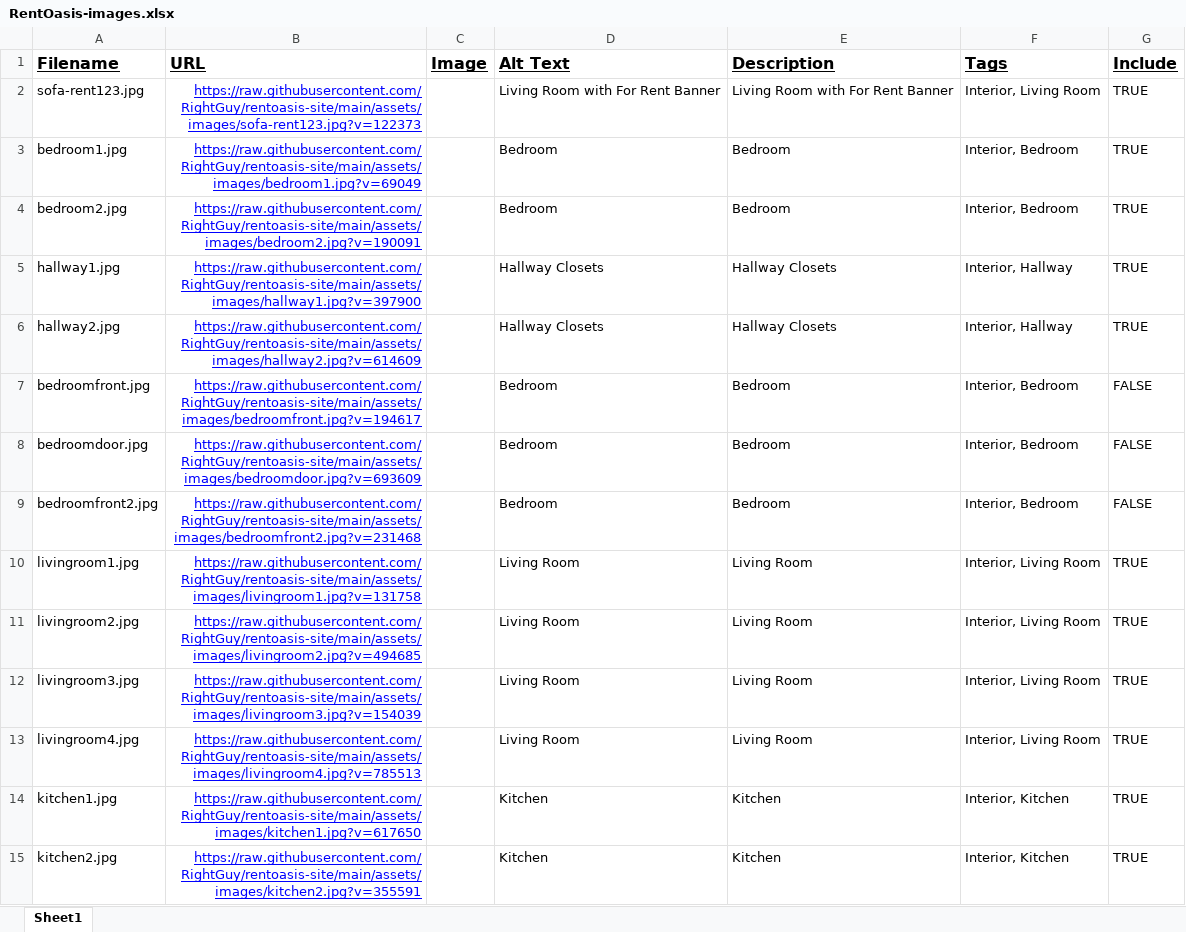
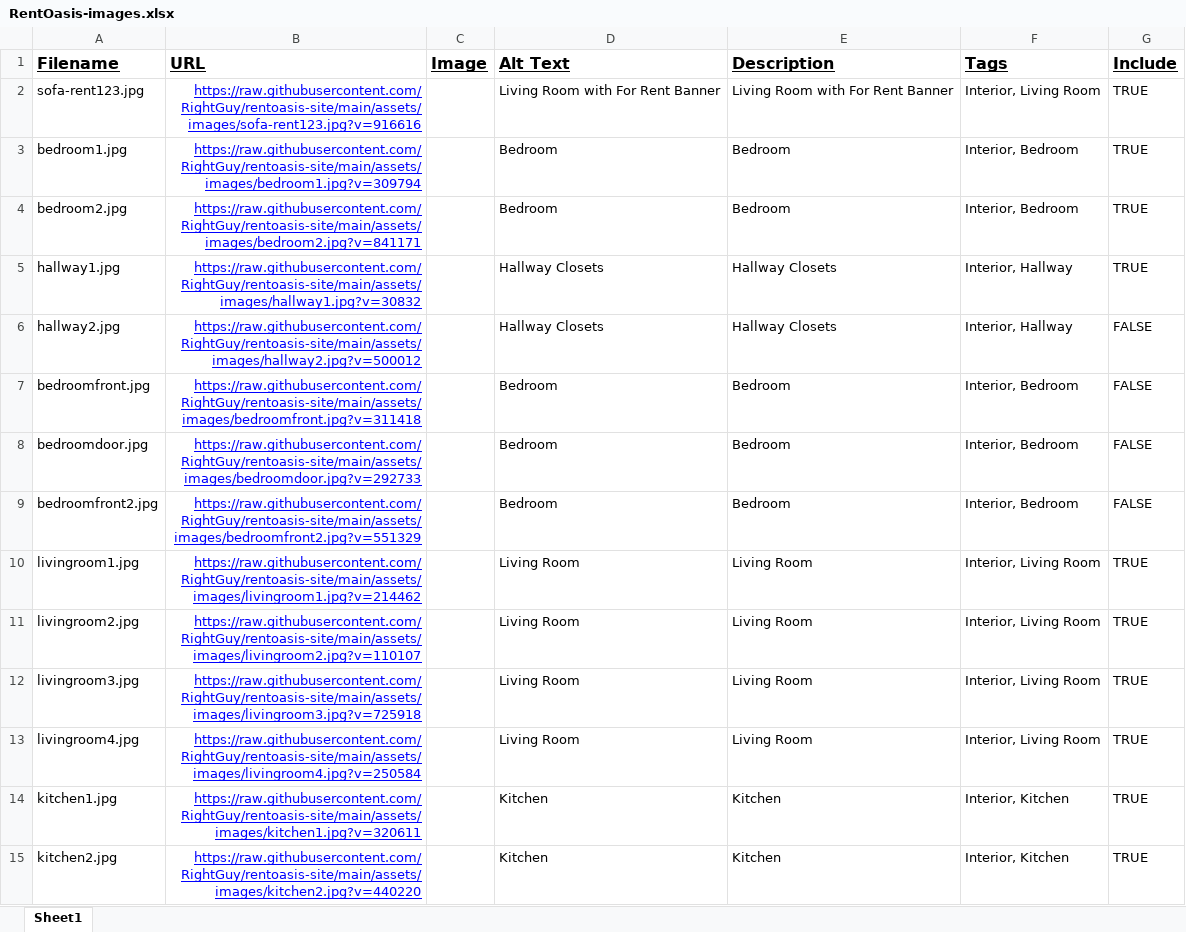
Before and after one commit to RightGuy/rentoasis-site, an Excel workbook: assets/js/RentOasis-images.xlsx, sheet Sheet1, drawn as a sheet; only a part is shown; values as stored, in another font and other column widths than the file's, no borders; charts and pictures not drawn; the diff covers the shown part only; the diff names each change by its address in the sheet, - before the commit and + after, or states it on an @@ line.

Commit message:
Update RentOasis-images.xlsx

```diff
--- a/assets/js/RentOasis-images.xlsx (sheet Sheet1)
+++ b/assets/js/RentOasis-images.xlsx (sheet Sheet1)
-B2 (URL): https://raw.githubusercontent.com/RightGuy/rentoasis-site/main/assets/images/sofa-rent123.jpg?v=122373
+B2 (URL): https://raw.githubusercontent.com/RightGuy/rentoasis-site/main/assets/images/sofa-rent123.jpg?v=916616
-B3 (URL): https://raw.githubusercontent.com/RightGuy/rentoasis-site/main/assets/images/bedroom1.jpg?v=69049
+B3 (URL): https://raw.githubusercontent.com/RightGuy/rentoasis-site/main/assets/images/bedroom1.jpg?v=309794
-B4 (URL): https://raw.githubusercontent.com/RightGuy/rentoasis-site/main/assets/images/bedroom2.jpg?v=190091
+B4 (URL): https://raw.githubusercontent.com/RightGuy/rentoasis-site/main/assets/images/bedroom2.jpg?v=841171
-B5 (URL): https://raw.githubusercontent.com/RightGuy/rentoasis-site/main/assets/images/hallway1.jpg?v=397900
+B5 (URL): https://raw.githubusercontent.com/RightGuy/rentoasis-site/main/assets/images/hallway1.jpg?v=30832
-B6 (URL): https://raw.githubusercontent.com/RightGuy/rentoasis-site/main/assets/images/hallway2.jpg?v=614609
+B6 (URL): https://raw.githubusercontent.com/RightGuy/rentoasis-site/main/assets/images/hallway2.jpg?v=500012
-G6 (Include): TRUE
+G6 (Include): FALSE
-B7 (URL): https://raw.githubusercontent.com/RightGuy/rentoasis-site/main/assets/images/bedroomfront.jpg?v=194617
+B7 (URL): https://raw.githubusercontent.com/RightGuy/rentoasis-site/main/assets/images/bedroomfront.jpg?v=311418
-B8 (URL): https://raw.githubusercontent.com/RightGuy/rentoasis-site/main/assets/images/bedroomdoor.jpg?v=693609
+B8 (URL): https://raw.githubusercontent.com/RightGuy/rentoasis-site/main/assets/images/bedroomdoor.jpg?v=292733
-B9 (URL): https://raw.githubusercontent.com/RightGuy/rentoasis-site/main/assets/images/bedroomfront2.jpg?v=231468
+B9 (URL): https://raw.githubusercontent.com/RightGuy/rentoasis-site/main/assets/images/bedroomfront2.jpg?v=551329
-B10 (URL): https://raw.githubusercontent.com/RightGuy/rentoasis-site/main/assets/images/livingroom1.jpg?v=131758
+B10 (URL): https://raw.githubusercontent.com/RightGuy/rentoasis-site/main/assets/images/livingroom1.jpg?v=214462
-B11 (URL): https://raw.githubusercontent.com/RightGuy/rentoasis-site/main/assets/images/livingroom2.jpg?v=494685
+B11 (URL): https://raw.githubusercontent.com/RightGuy/rentoasis-site/main/assets/images/livingroom2.jpg?v=110107
-B12 (URL): https://raw.githubusercontent.com/RightGuy/rentoasis-site/main/assets/images/livingroom3.jpg?v=154039
+B12 (URL): https://raw.githubusercontent.com/RightGuy/rentoasis-site/main/assets/images/livingroom3.jpg?v=725918
-B13 (URL): https://raw.githubusercontent.com/RightGuy/rentoasis-site/main/assets/images/livingroom4.jpg?v=785513
+B13 (URL): https://raw.githubusercontent.com/RightGuy/rentoasis-site/main/assets/images/livingroom4.jpg?v=250584
-B14 (URL): https://raw.githubusercontent.com/RightGuy/rentoasis-site/main/assets/images/kitchen1.jpg?v=617650
+B14 (URL): https://raw.githubusercontent.com/RightGuy/rentoasis-site/main/assets/images/kitchen1.jpg?v=320611
-B15 (URL): https://raw.githubusercontent.com/RightGuy/rentoasis-site/main/assets/images/kitchen2.jpg?v=355591
+B15 (URL): https://raw.githubusercontent.com/RightGuy/rentoasis-site/main/assets/images/kitchen2.jpg?v=440220
```
Also changed, not shown: 14 edited cells elsewhere in this sheet.
